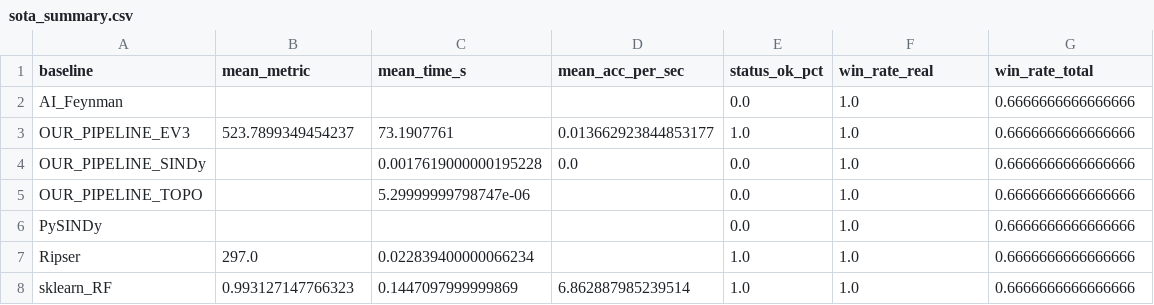
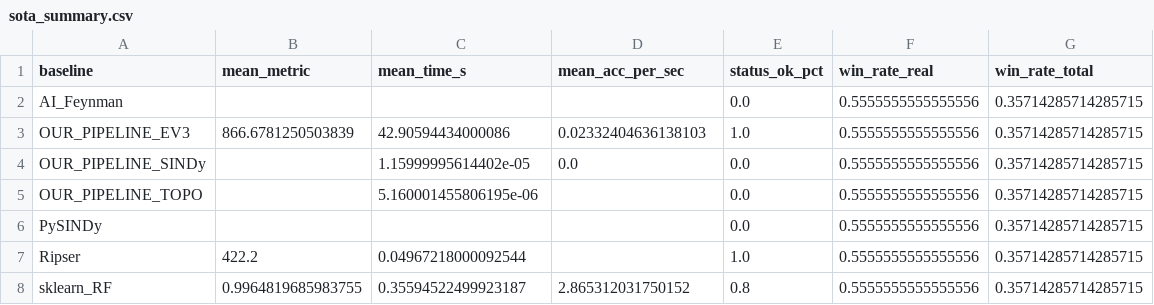
Before and after one commit to lopezalmeidaalvaro/Neurosymbolic-Dynamic-Atlas-A-Closed-Loop-Autonomous-Scientific-Discovery-Platform, a CSV file: physics/artifacts/sota_summary.csv, drawn as a sheet.

```diff
--- a/physics/artifacts/sota_summary.csv
+++ b/physics/artifacts/sota_summary.csv
@@ -1,8 +1,8 @@
 baseline,mean_metric,mean_time_s,mean_acc_per_sec,status_ok_pct,win_rate_real,win_rate_total
-AI_Feynman,,,,0.0,1.0,0.6666666666666666
-OUR_PIPELINE_EV3,523.7899349454237,73.1907761,0.013662923844853177,1.0,1.0,0.6666666666666666
-OUR_PIPELINE_SINDy,,0.0017619000000195228,0.0,0.0,1.0,0.6666666666666666
-OUR_PIPELINE_TOPO,,5.29999999798747e-06,,0.0,1.0,0.6666666666666666
-PySINDy,,,,0.0,1.0,0.6666666666666666
-Ripser,297.0,0.022839400000066234,,1.0,1.0,0.6666666666666666
-sklearn_RF,0.993127147766323,0.1447097999999869,6.862887985239514,1.0,1.0,0.6666666666666666
+AI_Feynman,,,,0.0,0.5555555555555556,0.35714285714285715
+OUR_PIPELINE_EV3,866.6781250503839,42.90594434000086,0.02332404636138103,1.0,0.5555555555555556,0.35714285714285715
+OUR_PIPELINE_SINDy,,1.15999995614402e-05,0.0,0.0,0.5555555555555556,0.35714285714285715
+OUR_PIPELINE_TOPO,,5.160001455806195e-06,,0.0,0.5555555555555556,0.35714285714285715
+PySINDy,,,,0.0,0.5555555555555556,0.35714285714285715
+Ripser,422.2,0.04967218000092544,,1.0,0.5555555555555556,0.35714285714285715
+sklearn_RF,0.9964819685983755,0.35594522499923187,2.865312031750152,0.8,0.5555555555555556,0.35714285714285715
```
Also changed, not shown: physics/artifacts/robustness_results.csv, 48 other files.
